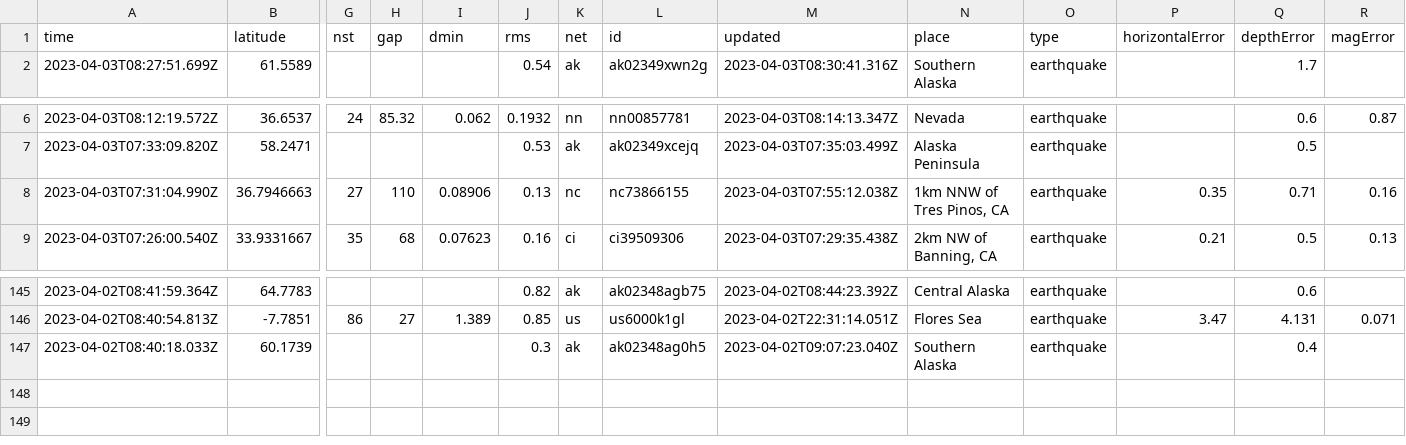
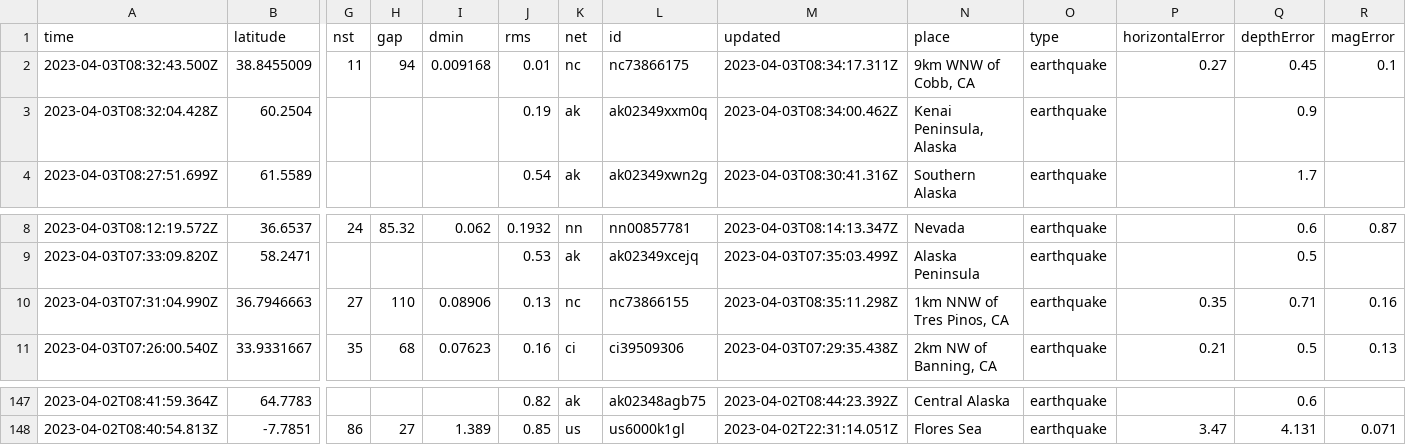
Before and after one commit to jemmastephenson/my-data-robot, a CSV file: usgs_current.csv, drawn as a sheet; only a part is shown, gaps mark what is left out; removed rows and columns are numbered as before the commit, all else as after; rows hold the shown columns only; the diff names each change by its address in the sheet, - before the commit and + after, or states it on an @@ line.

```diff
--- a/usgs_current.csv
+++ b/usgs_current.csv
+row 2: 2023-04-03T08:32:43.500Z | 38.8455009 | 11 | 94 | 0.009168 | 0.01 | nc | nc73866175 | 2023-04-03T08:34:17.311Z | 9km WNW of Cobb, CA | earthquake | 0.27 | 0.45 | 0.1
+row 3: 2023-04-03T08:32:04.428Z | 60.2504 |  |  |  | 0.19 | ak | ak02349xxm0q | 2023-04-03T08:34:00.462Z | Kenai Peninsula, Alaska | earthquake |  | 0.9
-M10 (updated): 2023-04-03T07:55:12.038Z
+M10 (updated): 2023-04-03T08:35:11.298Z
-row 147: 2023-04-02T08:40:18.033Z | 60.1739 |  |  |  | 0.3 | ak | ak02348ag0h5 | 2023-04-02T09:07:23.040Z | Southern Alaska | earthquake |  | 0.4
```
